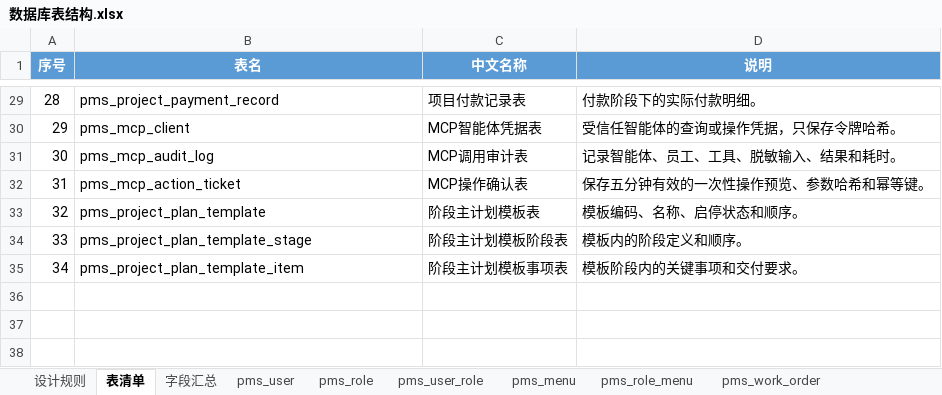
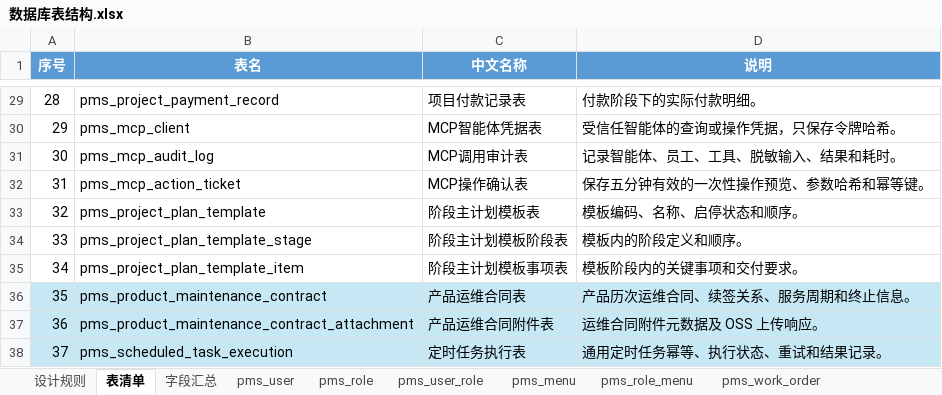
Before and after one commit to dcbhgf520sunxx-spec/PMIS, an Excel workbook: docs/数据库表结构.xlsx, sheet 表清单, drawn as a sheet; only a part is shown, gaps mark what is left out; values as stored, in another font and other column widths than the file's, no borders; table styles not drawn; the diff names each change by its address in the sheet, - before the commit and + after, or states it on an @@ line.

```diff
--- a/docs/数据库表结构.xlsx (sheet 表清单)
+++ b/docs/数据库表结构.xlsx (sheet 表清单)
+row 36: 35 | pms_product_maintenance_contract | 产品运维合同表 | 产品历次运维合同、续签关系、服务周期和终止信息。
+row 37: 36 | pms_product_maintenance_contract_attachment | 产品运维合同附件表 | 运维合同附件元数据及 OSS 上传响应。
+row 38: 37 | pms_scheduled_task_execution | 定时任务执行表 | 通用定时任务幂等、执行状态、重试和结果记录。
```
Also changed, not shown: sheet 字段汇总, other sheet tabs, 27 other files.
